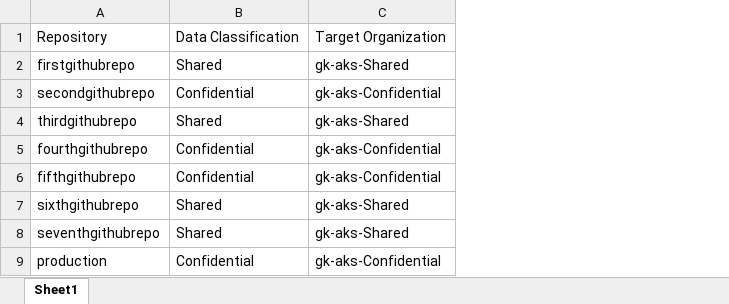
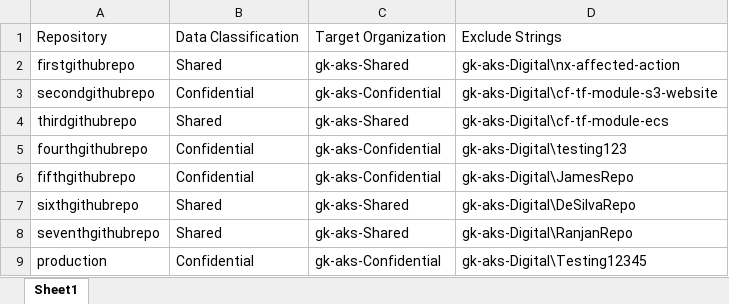
Before and after one commit to github-gk-aks/production, an Excel workbook: input_migration/File-Replacement1.xlsx, sheet Sheet1, drawn as a sheet; values as stored, in another font and other column widths than the file's, no borders; the diff names each change by its address in the sheet, - before the commit and + after, or states it on an @@ line.

Commit message:
Trying to replace the old Digital org

```diff
--- a/input_migration/File-Replacement1.xlsx (sheet Sheet1)
+++ b/input_migration/File-Replacement1.xlsx (sheet Sheet1)
+column D, rows 1-9: Exclude Strings | gk-aks-Digital\nx-affected-action | gk-aks-Digital\cf-tf-module-s3-website | gk-aks-Digital\cf-tf-module-ecs | gk-aks-Digital\testing123 | gk-aks-Digital\JamesRepo | gk-aks-Digital\DeSilvaRepo | gk-aks-Digital\RanjanRepo | gk-aks-Digital\Testing12345
```
Also changed, not shown: 3 other files.
